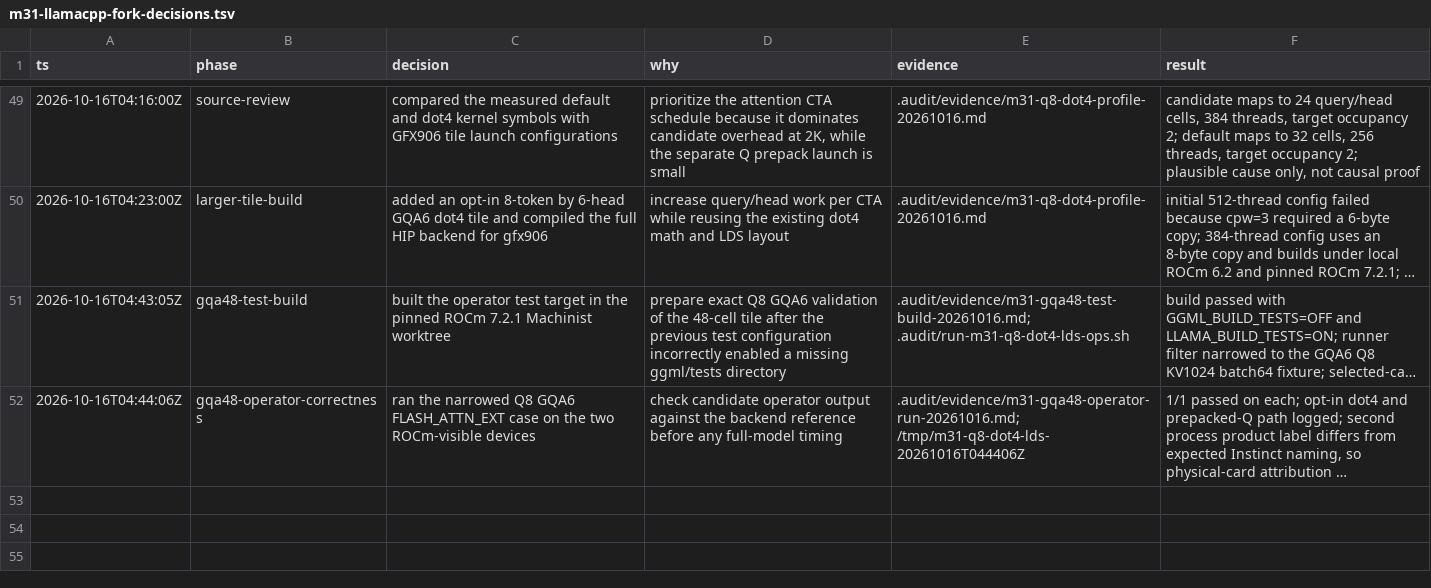
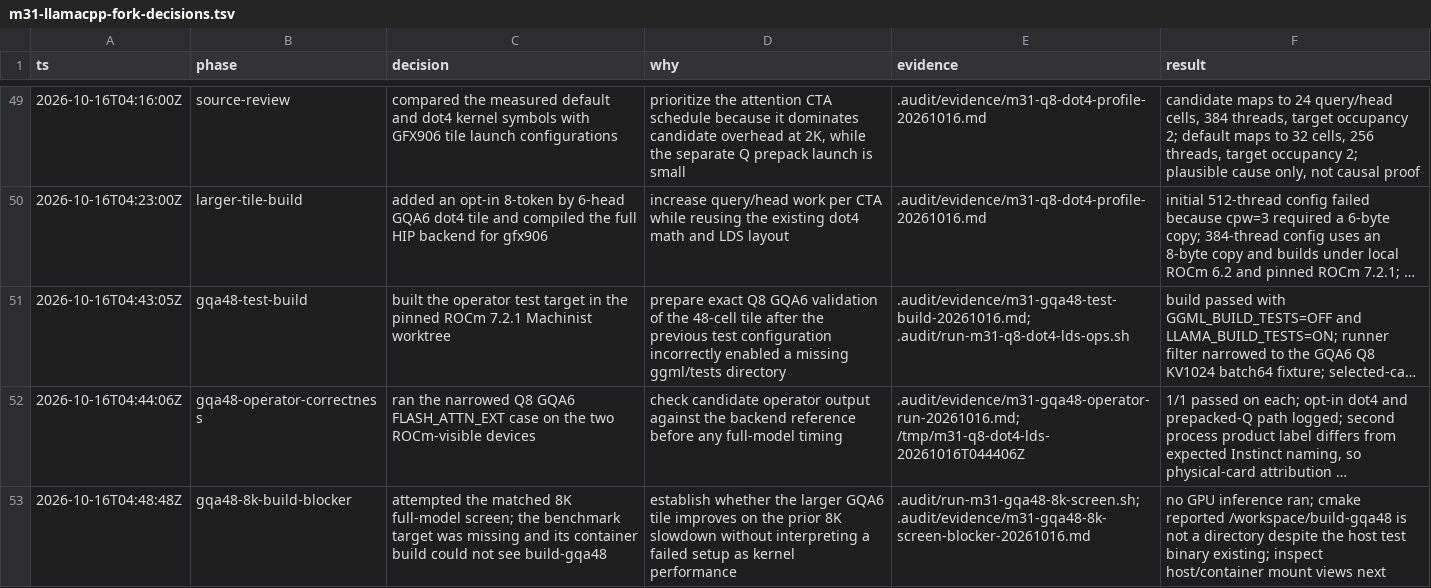
Before and after one commit to GionaGranchelli/llama.cpp, a TSV file: .audit/m31-llamacpp-fork-decisions.tsv, drawn as a sheet; only a part is shown, gaps mark what is left out; long unchanged cells end in …; the diff names each change by its address in the sheet, - before the commit and + after, or states it on an @@ line.

Commit message:
docs: record GQA48 screen build blocker

```diff
--- a/.audit/m31-llamacpp-fork-decisions.tsv
+++ b/.audit/m31-llamacpp-fork-decisions.tsv
+row 53: 2026-10-16T04:48:48Z | gqa48-8k-build-blocker | attempted the matched 8K full-model screen; the benchmark target was missing and its container build could not see build-gqa48 | establish whether the larger GQA6 tile improves on the prior 8K slowdown without interpreting a failed setup as kernel performance | .audit/run-m31-gqa48-8k-screen.sh; .audit/evidence/m31-gqa48-8k-screen-blocker-20261016.md | no GPU inference ran; cmake reported /workspace/build-gqa48 is not a directory despite the host test binary existing; inspect host/container mount views next
```
Also changed, not shown: 1 other file.
